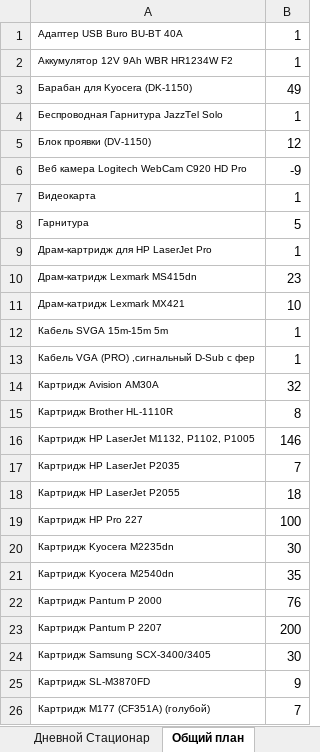
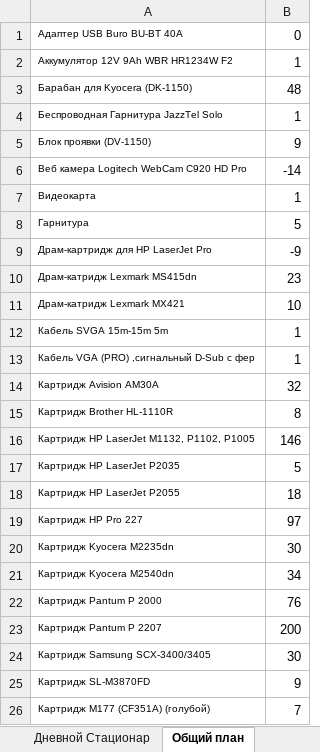
Before and after one commit to Olegioner/inv, an Excel workbook: base_file/main.xlsx, sheet Общий план, drawn as a sheet; only a part is shown; values as stored, in another font and other column widths than the file's, no borders; the diff names each change by its address in the sheet, - before the commit and + after, or states it on an @@ line.

```diff
--- a/base_file/main.xlsx (sheet Общий план)
+++ b/base_file/main.xlsx (sheet Общий план)
-B1: 1
+B1: 0
-B3: 49
+B3: 48
-B5: 12
+B5: 9
-B6: -9
+B6: -14
-B9: 1
+B9: -9
-B17: 7
+B17: 5
-B19: 100
+B19: 97
-B21: 35
+B21: 34
```
Also changed, not shown: sheet Движение, sheet Амбулатория, sheet Дневной Стационар, sheet Стационар, 5 other files.
